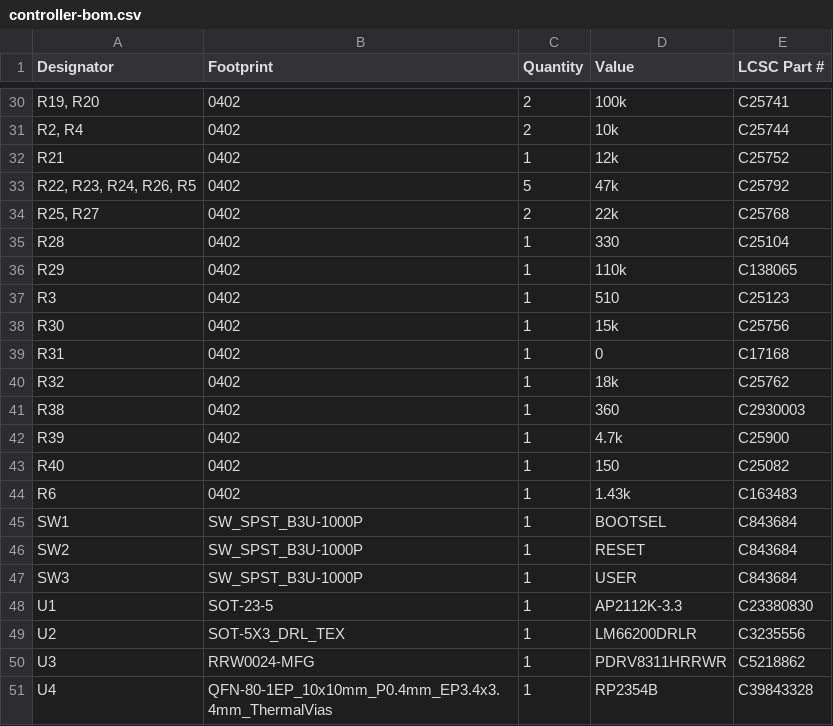
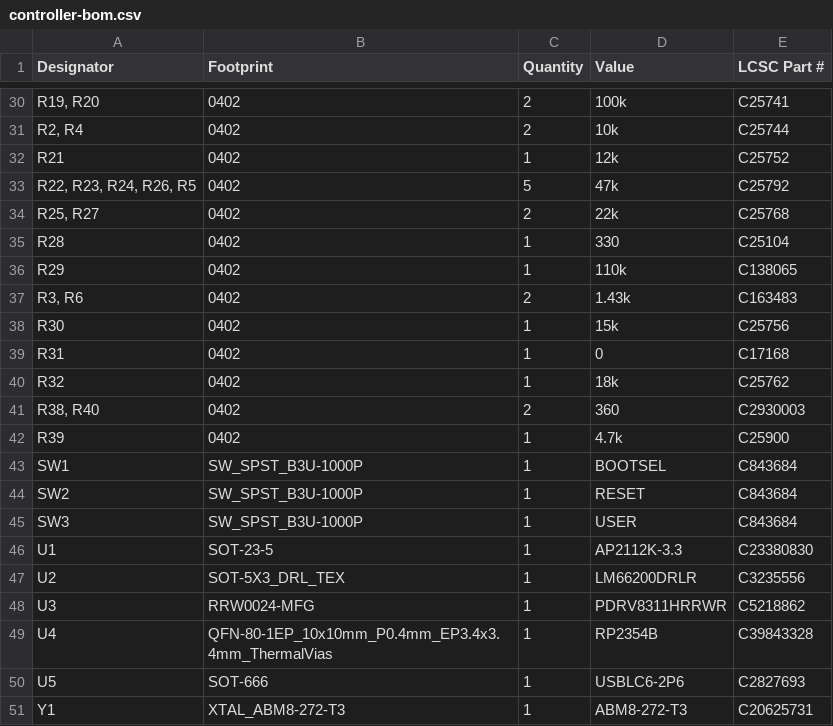
Before and after one commit to sedlak477/owl-hardware, a CSV file: pcb/controller/production/jlcpcb/controller-bom.csv, drawn as a sheet; only a part is shown, gaps mark what is left out; the shorter side is filled out with more unchanged rows.

```diff
--- a/pcb/controller/production/jlcpcb/controller-bom.csv
+++ b/pcb/controller/production/jlcpcb/controller-bom.csv
@@ -36,3 +36,3 @@ R28,0402,1,330,C25104
 R29,0402,1,110k,C138065
-R3,0402,1,510,C25123
+"R3, R6",0402,2,1.43k,C163483
 R30,0402,1,15k,C25756
@@ -40,6 +40,4 @@ R31,0402,1,0,C17168
 R32,0402,1,18k,C25762
-R38,0402,1,360,C2930003
+"R38, R40",0402,2,360,C2930003
 R39,0402,1,4.7k,C25900
-R40,0402,1,150,C25082
-R6,0402,1,1.43k,C163483
 SW1,SW_SPST_B3U-1000P,1,BOOTSEL,C843684
```
Also changed, not shown: pcb/controller/production/generic/controller-bom.csv, pcb/controller/production/generic/controller-positions.csv, 4 other files.
